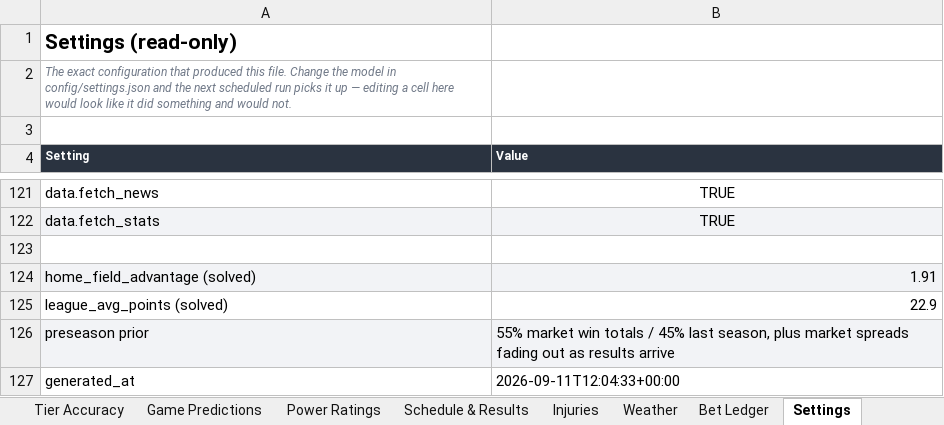
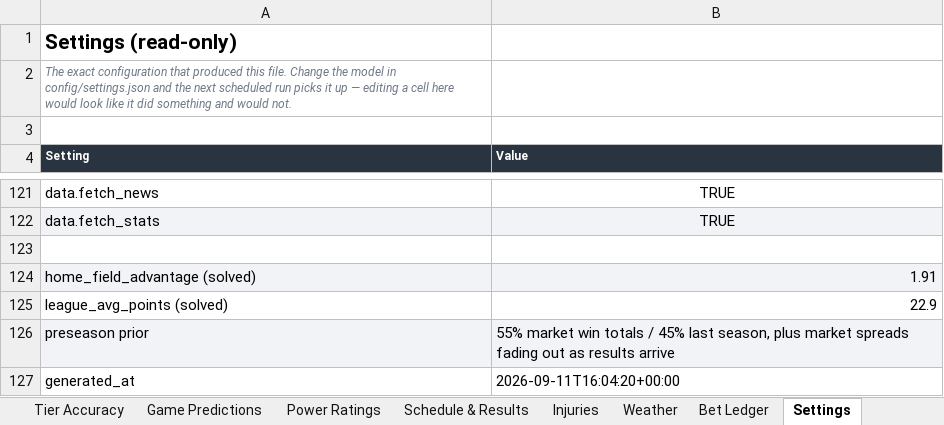
Before and after one commit to CHILLYCHILLY14/nfl-edge, an Excel workbook: NFL_Edge_Model.xlsx, sheet Settings, drawn as a sheet; only a part is shown, gaps mark what is left out; values as stored, in another font and other column widths than the file's, no borders; the diff names each change by its address in the sheet, - before the commit and + after, or states it on an @@ line.

```diff
--- a/NFL_Edge_Model.xlsx (sheet Settings)
+++ b/NFL_Edge_Model.xlsx (sheet Settings)
-B127 (Value): 2026-09-11T12:04:33+00:00
+B127 (Value): 2026-09-11T16:04:20+00:00
```
Also changed, not shown: sheet Full Board, sheet Best Bets, sheet Injuries, sheet Weather, sheet Game Predictions, sheet Read Me, 15 other files.
